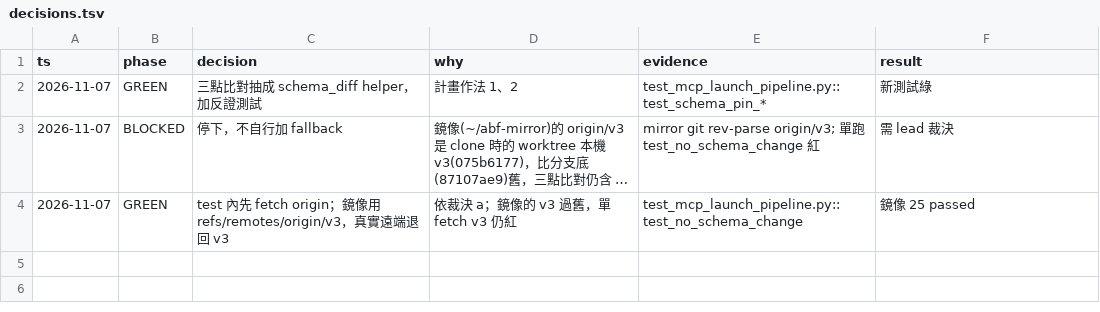
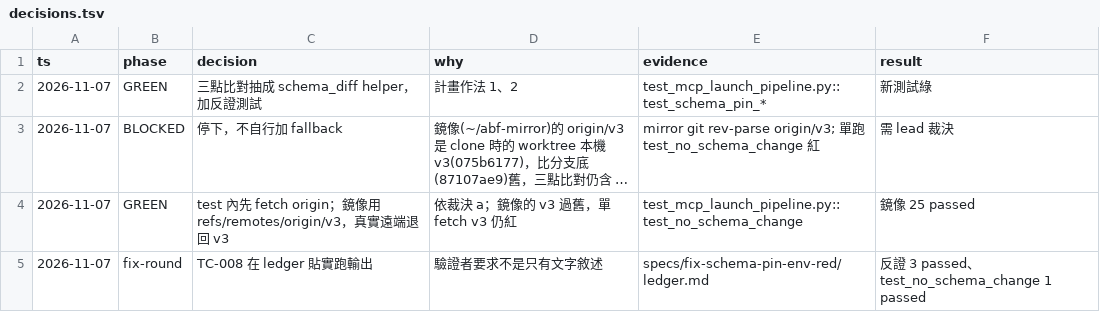
Before and after one commit to zhshie/agentic-bioflow_v2, a TSV file: specs/fix-schema-pin-env-red/decisions.tsv, drawn as a sheet; long unchanged cells end in …; the diff names each change by its address in the sheet, - before the commit and + after, or states it on an @@ line.

```diff
--- a/specs/fix-schema-pin-env-red/decisions.tsv
+++ b/specs/fix-schema-pin-env-red/decisions.tsv
+row 5: 2026-11-07 | fix-round | TC-008 在 ledger 貼實跑輸出 | 驗證者要求不是只有文字敘述 | specs/fix-schema-pin-env-red/ledger.md | 反證 3 passed、test_no_schema_change 1 passed
```
Also changed, not shown: 1 other file.
